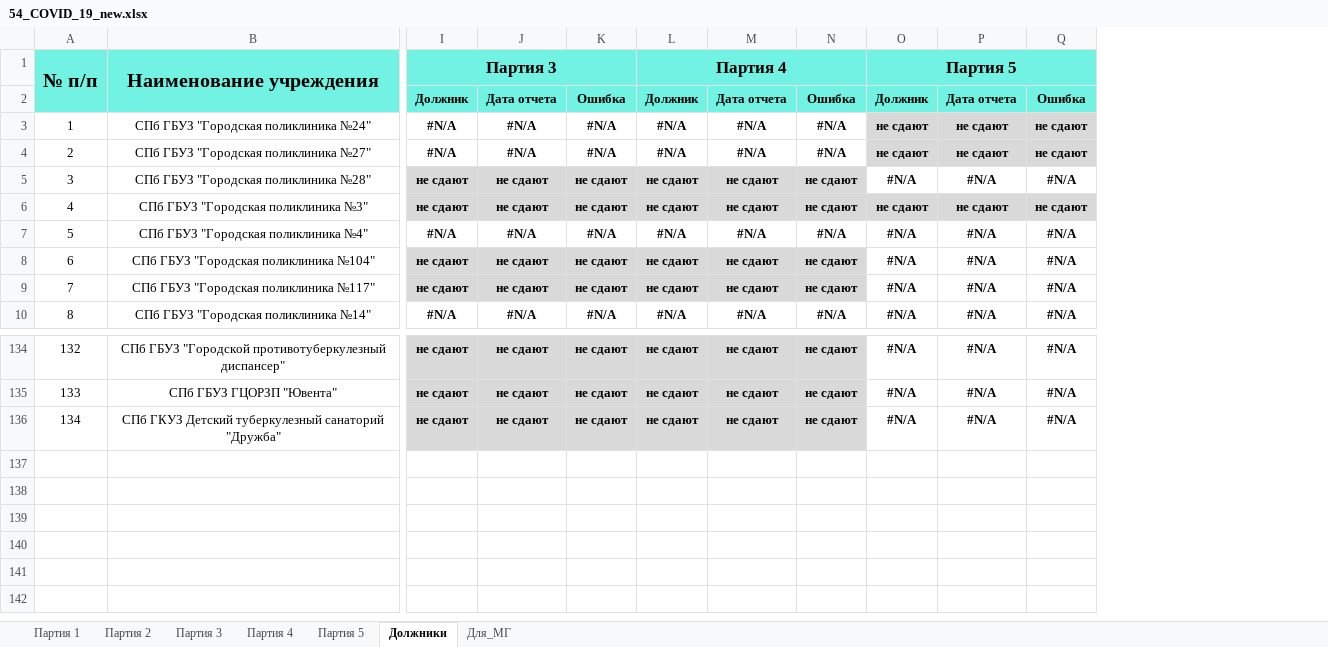
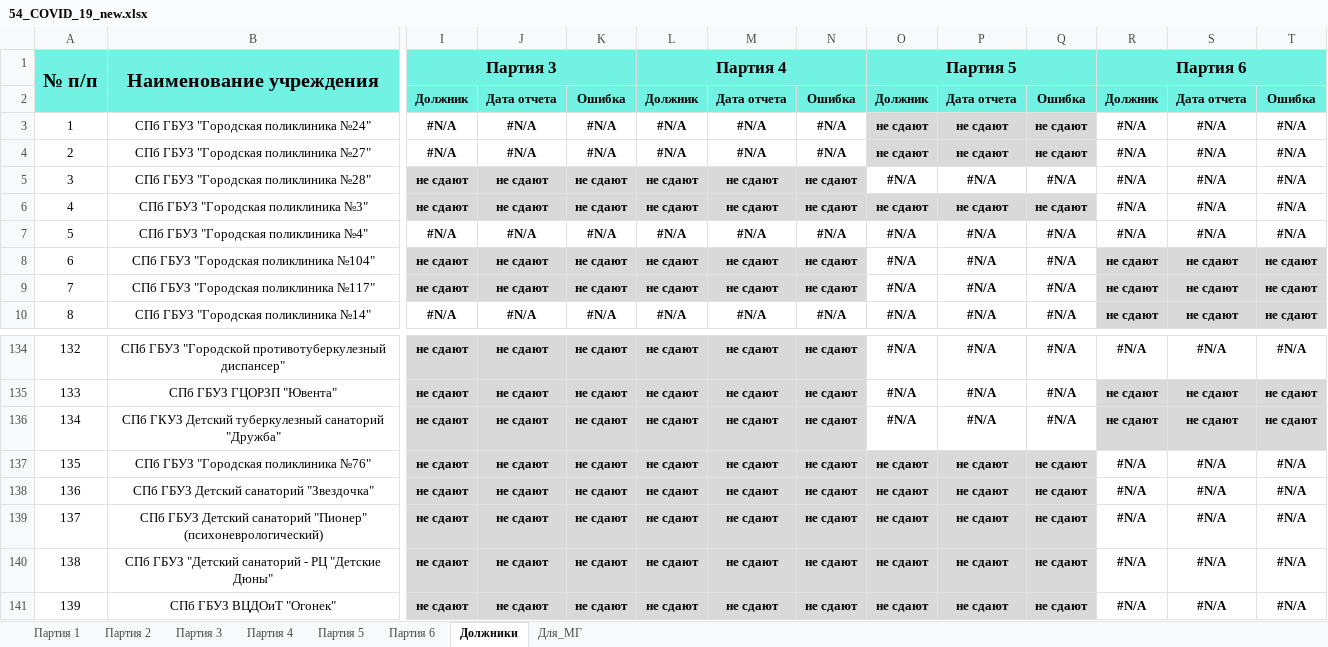
Before and after one commit to oleg-medovikov/miac_worker, an Excel workbook: help/54_COVID_19_new.xlsx, sheet Должники, drawn as a sheet; only a part is shown, gaps mark what is left out; values as stored, in another font and other column widths than the file's, no borders; conditional formats not drawn; rows hold the shown columns only; the diff names each change by its address in the sheet, - before the commit and + after, or states it on an @@ line.

```diff
--- a/help/54_COVID_19_new.xlsx (sheet Должники)
+++ b/help/54_COVID_19_new.xlsx (sheet Должники)
@@ sheet tab unhidden: Партия 6 @@
@@ column R unhidden, rows 1-10: Партия 6 | Должник | #N/A | #N/A | #N/A | #N/A | #N/A | не сдают | не сдают | не сдают; rows 134-136: #N/A | не сдают | не сдают @@
@@ column S unhidden, rows 2-10: Дата отчета | #N/A | #N/A | #N/A | #N/A | #N/A | не сдают | не сдают | не сдают; rows 134-136: #N/A | не сдают | не сдают @@
@@ column T unhidden, rows 2-10: Ошибка | #N/A | #N/A | #N/A | #N/A | #N/A | не сдают | не сдают | не сдают; rows 134-136: #N/A | не сдают | не сдают @@
+row 137: 135 | СПб ГБУЗ "Городская поликлиника №76" | не сдают | не сдают | не сдают | не сдают | не сдают | не сдают | не сдают | не сдают | не сдают | #N/A | #N/A | #N/A
+row 138: 136 | СПб ГБУЗ Детский санаторий "Звездочка" | не сдают | не сдают | не сдают | не сдают | не сдают | не сдают | не сдают | не сдают | не сдают | #N/A | #N/A | #N/A
+row 139: 137 | СПб ГБУЗ Детский санаторий "Пионер" (психоневрологический) | не сдают | не сдают | не сдают | не сдают | не сдают | не сдают | не сдают | не сдают | не сдают | #N/A | #N/A | #N/A
+row 140: 138 | СПб ГБУЗ "Детский санаторий - РЦ "Детские Дюны" | не сдают | не сдают | не сдают | не сдают | не сдают | не сдают | не сдают | не сдают | не сдают | #N/A | #N/A | #N/A
+row 141: 139 | СПб ГБУЗ ВЦДОиТ "Огонек" | не сдают | не сдают | не сдают | не сдают | не сдают | не сдают | не сдают | не сдают | не сдают | #N/A | #N/A | #N/A
```
